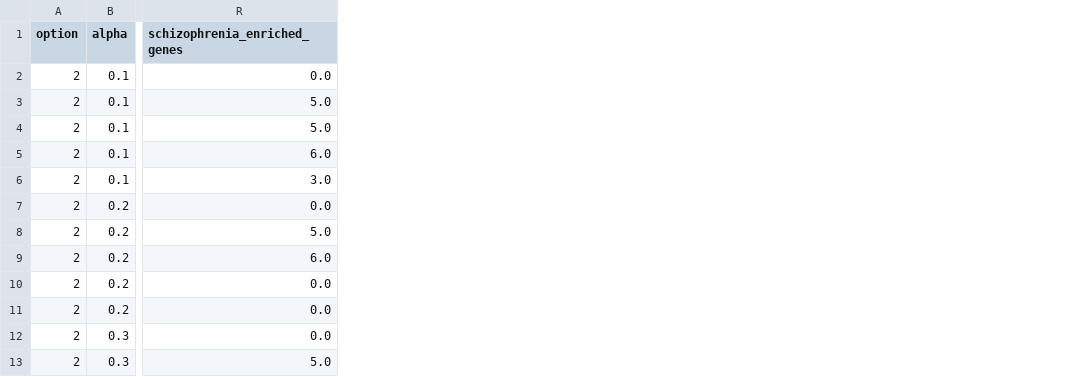
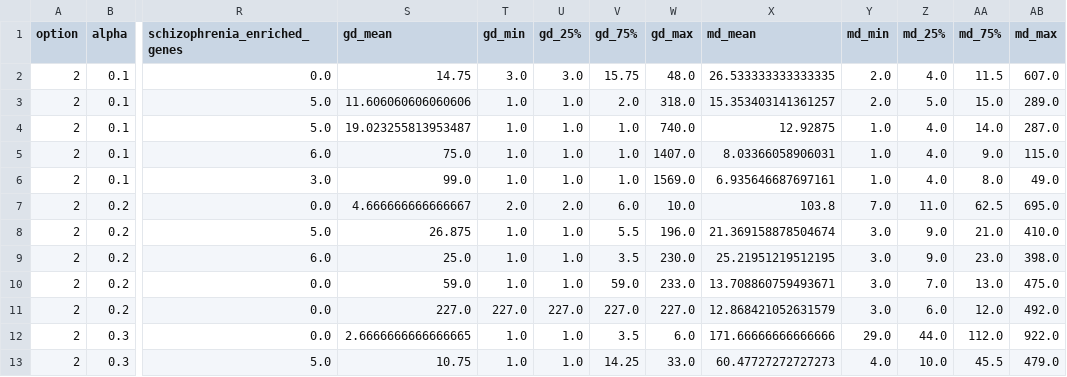
Before and after one commit to joreynajr/synapse_ontology, a TSV file: output/analyzing_clixo_ontologies/ontology_stats.tsv, drawn as a sheet; only a part is shown, gaps mark what is left out; the diff names each change by its address in the sheet, - before the commit and + after, or states it on an @@ line.

Commit message:
Added network metrix to massive ontology table

```diff
--- a/output/analyzing_clixo_ontologies/ontology_stats.tsv
+++ b/output/analyzing_clixo_ontologies/ontology_stats.tsv
+column S (gd_mean), rows 2-13: 14.75 | 11.606060606060606 | 19.023255813953487 | 75.0 | 99.0 | 4.666666666666667 | 26.875 | 25.0 | 59.0 | 227.0 | 2.6666666666666665 | 10.75
+column T (gd_min), rows 2-13: 3.0 | 1.0 | 1.0 | 1.0 | 1.0 | 2.0 | 1.0 | 1.0 | 1.0 | 227.0 | 1.0 | 1.0
+column U (gd_25%), rows 2-13: 3.0 | 1.0 | 1.0 | 1.0 | 1.0 | 2.0 | 1.0 | 1.0 | 1.0 | 227.0 | 1.0 | 1.0
+column V (gd_75%), rows 2-13: 15.75 | 2.0 | 1.0 | 1.0 | 1.0 | 6.0 | 5.5 | 3.5 | 59.0 | 227.0 | 3.5 | 14.25
+column W (gd_max), rows 2-13: 48.0 | 318.0 | 740.0 | 1407.0 | 1569.0 | 10.0 | 196.0 | 230.0 | 233.0 | 227.0 | 6.0 | 33.0
+column X (md_mean), rows 2-13: 26.533333333333335 | 15.353403141361257 | 12.92875 | 8.03366058906031 | 6.935646687697161 | 103.8 | 21.369158878504674 | 25.21951219512195 | 13.708860759493671 | 12.868421052631579 | 171.66666666666666 | 60.47727272727273
+column Y (md_min), rows 2-13: 2.0 | 2.0 | 1.0 | 1.0 | 1.0 | 7.0 | 3.0 | 3.0 | 3.0 | 3.0 | 29.0 | 4.0
+column Z (md_25%), rows 2-13: 4.0 | 5.0 | 4.0 | 4.0 | 4.0 | 11.0 | 9.0 | 9.0 | 7.0 | 6.0 | 44.0 | 10.0
+column AA (md_75%), rows 2-13: 11.5 | 15.0 | 14.0 | 9.0 | 8.0 | 62.5 | 21.0 | 23.0 | 13.0 | 12.0 | 112.0 | 45.5
+column AB (md_max), rows 2-13: 607.0 | 289.0 | 287.0 | 115.0 | 49.0 | 695.0 | 410.0 | 398.0 | 475.0 | 492.0 | 922.0 | 479.0
```
